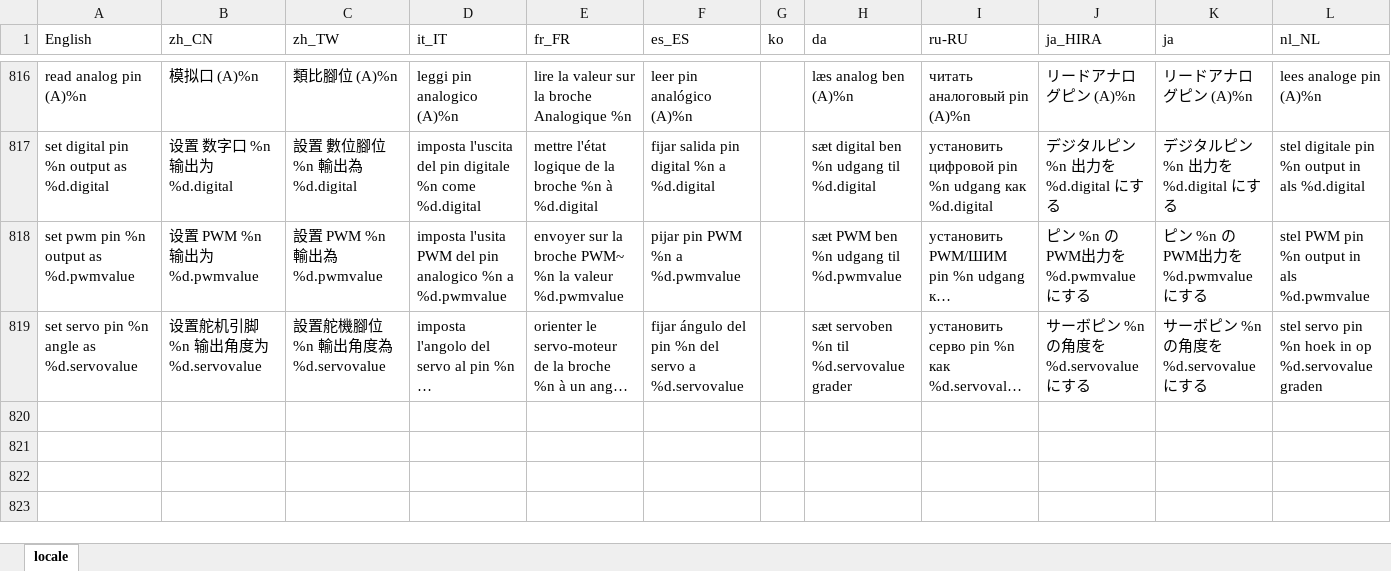
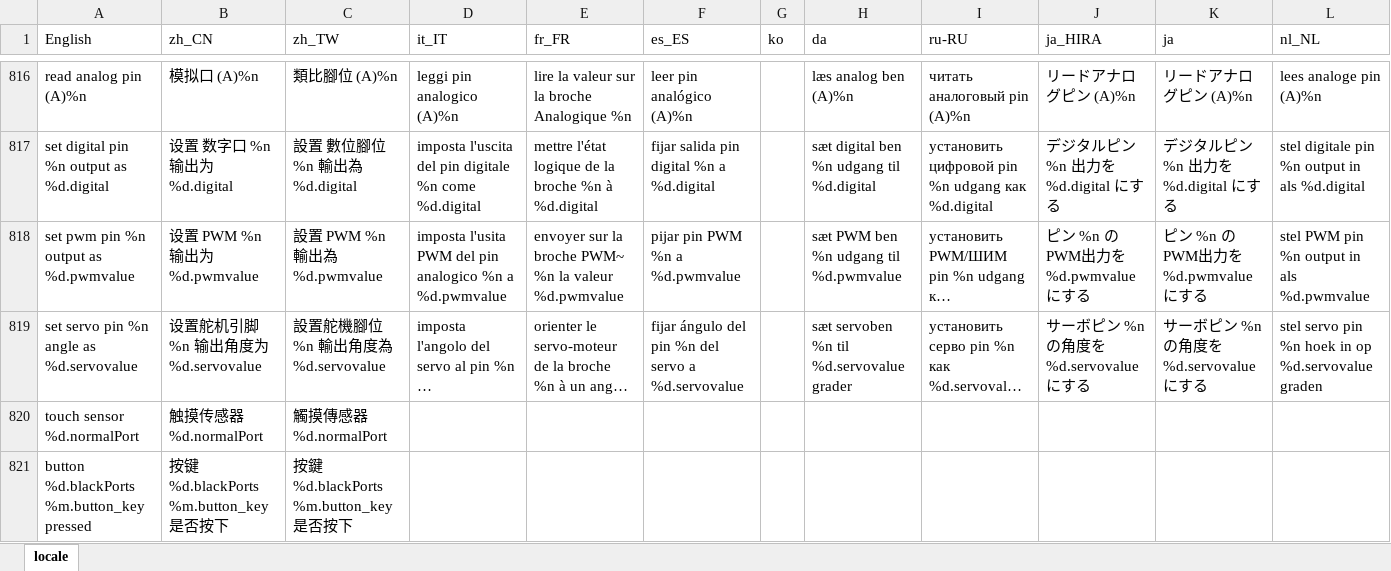
Before and after one commit to Makeblock-official/mBlock, an Excel workbook: src/locale/locale.xlsx, sheet locale, drawn as a sheet; only a part is shown, gaps mark what is left out; long unchanged cells end in …; values as stored, in another font and other column widths than the file's, no borders; rows hold the shown columns only; the diff names each change by its address in the sheet, - before the commit and + after, or states it on an @@ line.

Commit message:
翻译文件更新

```diff
--- a/src/locale/locale.xlsx (sheet locale)
+++ b/src/locale/locale.xlsx (sheet locale)
+row 820: touch sensor %d.normalPort | 触摸传感器 %d.normalPort | 觸摸傳感器 %d.normalPort
+row 821: button %d.blackPorts %m.button_key pressed | 按键 %d.blackPorts %m.button_key 是否按下 | 按鍵 %d.blackPorts %m.button_key 是否按下
```
